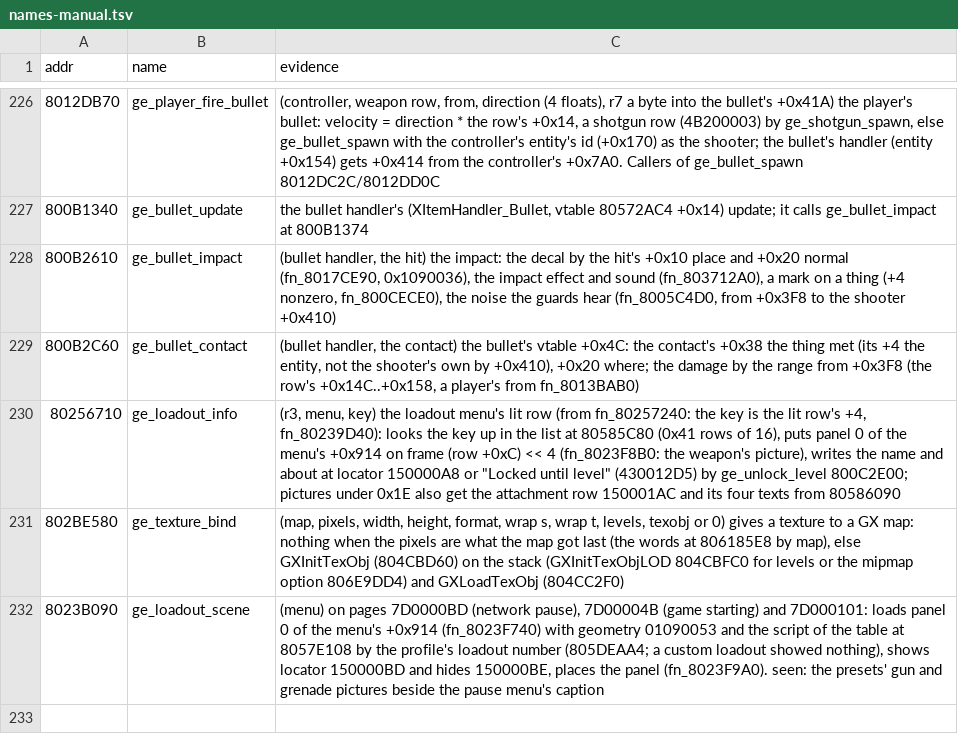
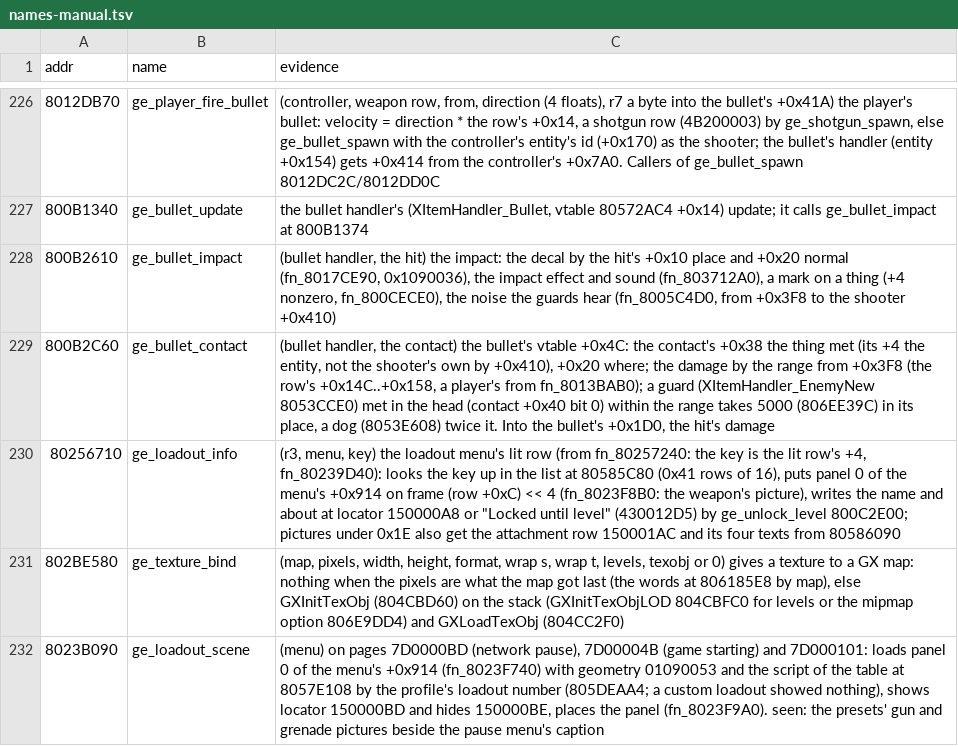
Before and after one commit to Coockie1173/Janus-Project, a TSV file: config/names-manual.tsv, drawn as a sheet; only a part is shown, gaps mark what is left out.

```diff
--- a/config/names-manual.tsv
+++ b/config/names-manual.tsv
@@ -228,3 +228,3 @@ addr	name	evidence
 800B2610	ge_bullet_impact	(bullet handler, the hit) the impact: the decal by the hit's +0x10 place and +0x20 normal (fn_8017CE90, 0x1090036), the impact effect and sound (fn_803712A0), a mark on a thing (+4 nonzero, fn_800CECE0), the noise the guards hear (fn_8005C4D0, from +0x3F8 to the shooter +0x410)
-800B2C60	ge_bullet_contact	(bullet handler, the contact) the bullet's vtable +0x4C: the contact's +0x38 the thing met (its +4 the entity, not the shooter's own by +0x410), +0x20 where; the damage by the range from +0x3F8 (the row's +0x14C..+0x158, a player's from fn_8013BAB0)
+800B2C60	ge_bullet_contact	(bullet handler, the contact) the bullet's vtable +0x4C: the contact's +0x38 the thing met (its +4 the entity, not the shooter's own by +0x410), +0x20 where; the damage by the range from +0x3F8 (the row's +0x14C..+0x158, a player's from fn_8013BAB0); a guard (XItemHandler_EnemyNew 8053CCE0) met in the head (contact +0x40 bit 0) within the range takes 5000 (806EE39C) in its place, a dog (8053E608) twice it. Into the bullet's +0x1D0, the hit's damage
 80256710	ge_loadout_info	(r3, menu, key) the loadout menu's lit row (from fn_80257240: the key is the lit row's +4, fn_80239D40): looks the key up in the list at 80585C80 (0x41 rows of 16), puts panel 0 of the menu's +0x914 on frame (row +0xC) << 4 (fn_8023F8B0: the weapon's picture), writes the name and about at locator 150000A8 or "Locked until level" (430012D5) by ge_unlock_level 800C2E00; pictures under 0x1E also get the attachment row 150001AC and its four texts from 80586090
```
Also changed, not shown: 4 other files.
